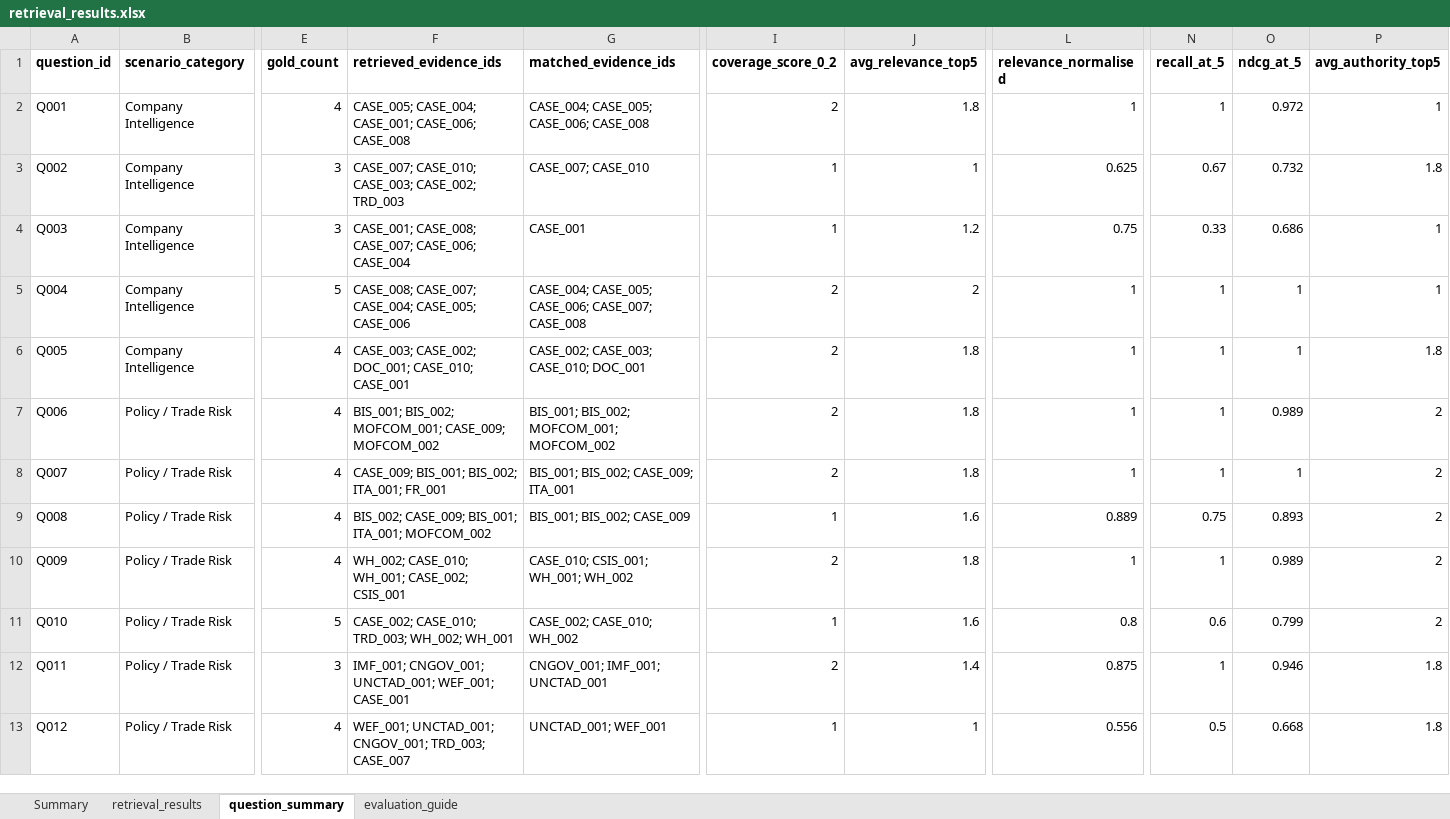
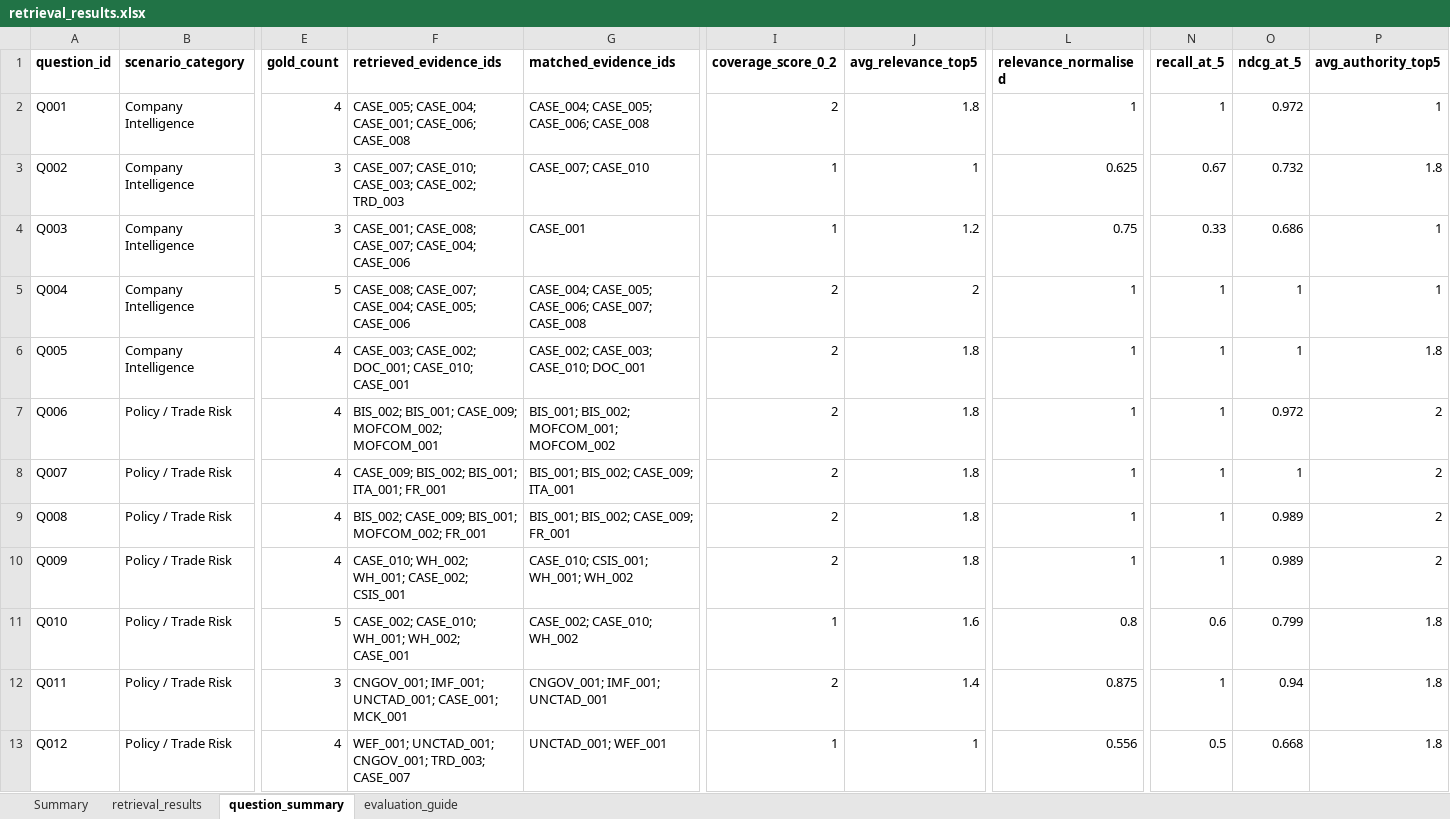
Before and after one commit to RiaYanvv/project, an Excel workbook: Task2_交付物/retrieval_results.xlsx, sheet question_summary, drawn as a sheet; only a part is shown, gaps mark what is left out; values as stored, in another font and other column widths than the file's, no borders; the diff covers the shown part only; the diff names each change by its address in the sheet, - before the commit and + after, or states it on an @@ line.

Commit message:
feat(eval): Task 1 v0.8 corpus (36 docs) + long-document retrieval hygiene
Task 1 v0.8 adds 6 official S-level sources (EU_001-EU_004, UST_001,
IRS_001) so the corpus covers the EU jurisdiction and the 2024 US tariff /
FEOC rules.  Growing to 36 documents exposed a chunk-level defect that the
v0.7 corpus was too small to show: a 950k-character Official Journal
instrument (EU_003) is split into 1,171 chunks and monopolises the
candidate shortlist, so short but relevant documents never reach ranking
(P@5 fell 0.920 -> 0.853).

Two corrections, both in the retrieval layer, keep the source text intact:
  - search_candidates(per_source_limit=...) caps how many chunks one
    document may contribute to the shortlist (RETRIEVAL_PER_SOURCE_CANDIDATES,
    default 80) and deepens the SQL fetch accordingly.
  - source scoring gets BM25-style length normalisation
    (RETRIEVAL_LENGTH_NORM, default 0.10).

v0.8 corpus: P@5 0.853 -> 0.913, R@10 0.886 -> 0.893, EA 0.915 -> 0.921.
Under identical retrieval the v0.8 corpus scores 0.913/0.893/0.921 against
v0.7's 0.907/0.898/0.894, i.e. the wider corpus is better, not worse.

Also: Task 2 manual scoring regenerated for the new retrieval set (11 new
item judgements), evaluation report / delivery notes updated, Task 1 chunk
report gains a v0.8 appendix.

```diff
--- a/Task2_交付物/retrieval_results.xlsx (sheet question_summary)
+++ b/Task2_交付物/retrieval_results.xlsx (sheet question_summary)
-F4 (retrieved_evidence_ids): …CASE_008; CASE_007; CASE_006; CASE_004
+F4 (retrieved_evidence_ids): …CASE_008; CASE_007; CASE_004; CASE_006
-F7 (retrieved_evidence_ids): BIS_001; BIS_002; MOFCOM_001; CASE_009; MOFCOM_002
+F7 (retrieved_evidence_ids): BIS_002; BIS_001; CASE_009; MOFCOM_002; MOFCOM_001
-O7 (ndcg_at_5): 0.989
+O7 (ndcg_at_5): 0.972
-F8 (retrieved_evidence_ids): CASE_009; BIS_001; BIS_002; ITA_001; FR_001
+F8 (retrieved_evidence_ids): CASE_009; BIS_002; BIS_001; ITA_001; FR_001
-F9 (retrieved_evidence_ids): …CASE_009; BIS_001; ITA_001; MOFCOM_002
+F9 (retrieved_evidence_ids): …CASE_009; BIS_001; MOFCOM_002; FR_001
-G9 (matched_evidence_ids): BIS_001; BIS_002; CASE_009
+G9 (matched_evidence_ids): BIS_001; BIS_002; CASE_009; FR_001
-I9 (coverage_score_0_2): 1
+I9 (coverage_score_0_2): 2
-J9 (avg_relevance_top5): 1.6
+J9 (avg_relevance_top5): 1.8
-L9 (relevance_normalised): 0.889
+L9 (relevance_normalised): 1
-N9 (recall_at_5): 0.75
+N9 (recall_at_5): 1
-O9 (ndcg_at_5): 0.893
+O9 (ndcg_at_5): 0.989
-F10 (retrieved_evidence_ids): WH_002; CASE_010; WH_001; CASE_002; CSIS_001
+F10 (retrieved_evidence_ids): CASE_010; WH_002; WH_001; CASE_002; CSIS_001
-F11 (retrieved_evidence_ids): CASE_002; CASE_010; TRD_003; WH_002; WH_001
+F11 (retrieved_evidence_ids): CASE_002; CASE_010; WH_001; WH_002; CASE_001
-P11 (avg_authority_top5): 2
+P11 (avg_authority_top5): 1.8
-F12 (retrieved_evidence_ids): IMF_001; CNGOV_001; UNCTAD_001; WEF_001; CASE_001
+F12 (retrieved_evidence_ids): CNGOV_001; IMF_001; UNCTAD_001; CASE_001; MCK_001
-O12 (ndcg_at_5): 0.946
+O12 (ndcg_at_5): 0.94
```
Also changed, not shown: 51 edited cells elsewhere in this sheet, sheet retrieval_results, sheet Summary, Task2_manual_scoring_v3.xlsx, Task2_交付物/Task2_manual_scoring_v3.xlsx, 18 other files.
